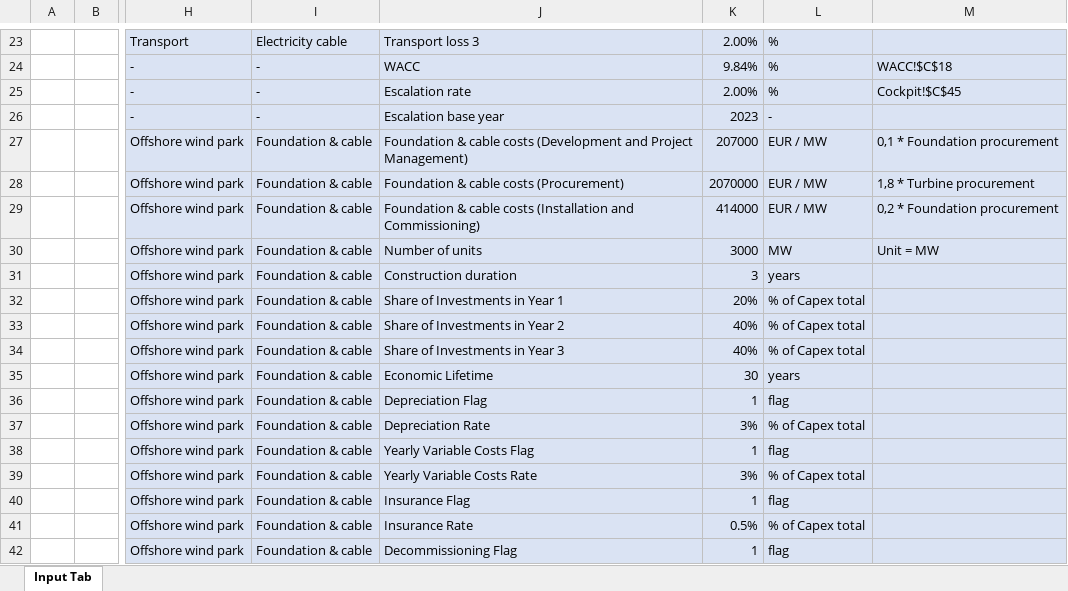
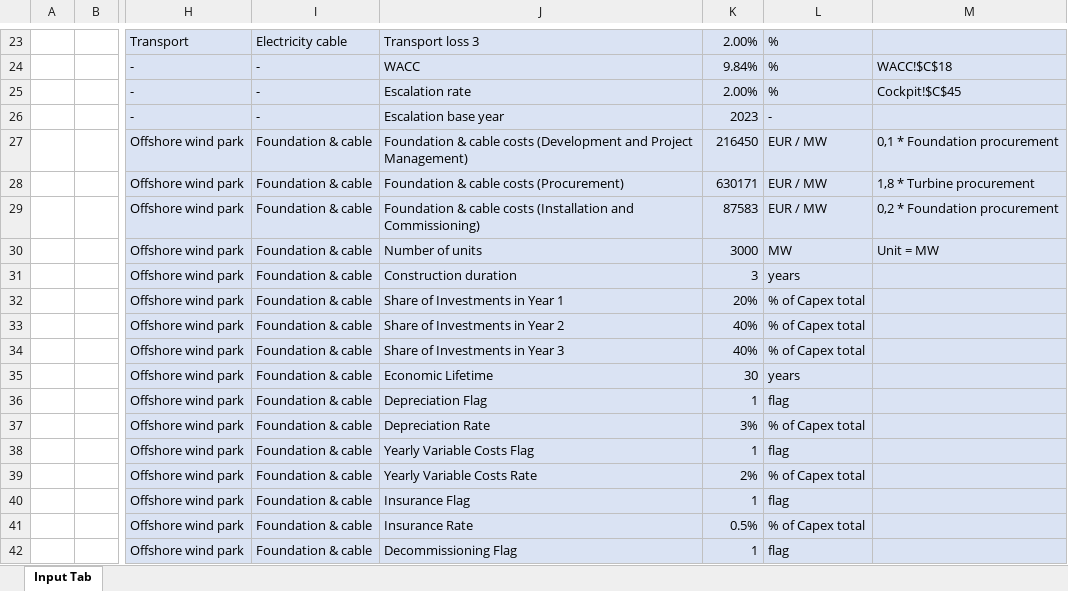
Before and after one commit to VanOord/OpenSCSim, an Excel workbook: H2 Model - Input sheet.xlsm, sheet Input Tab, drawn as a sheet; only a part is shown, gaps mark what is left out; values as stored, in another font and other column widths than the file's, no borders; table styles not drawn; the diff names each change by its address in the sheet, - before the commit and + after, or states it on an @@ line.

Commit message:
Input sheets update

```diff
--- a/H2 Model - Input sheet.xlsm (sheet Input Tab)
+++ b/H2 Model - Input sheet.xlsm (sheet Input Tab)
-K27: 207000
+K27: 216450
-K28: 2070000
+K28: 630171
-K29: 414000
+K29: 87583
-K39: 3%
+K39: 2%
```
Also changed, not shown: 1 other file.
